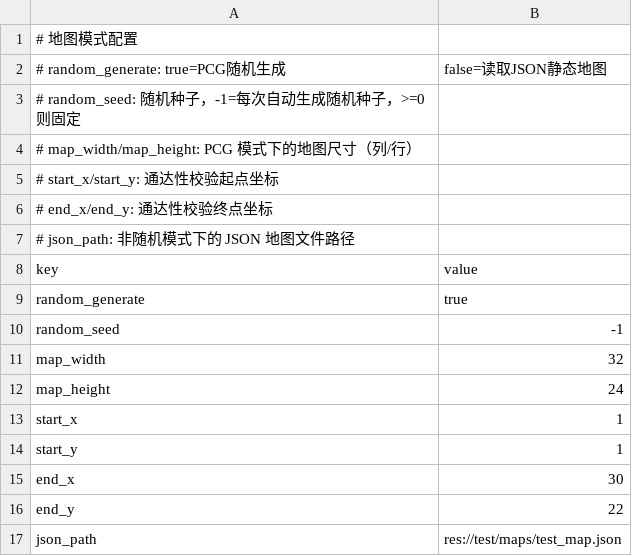
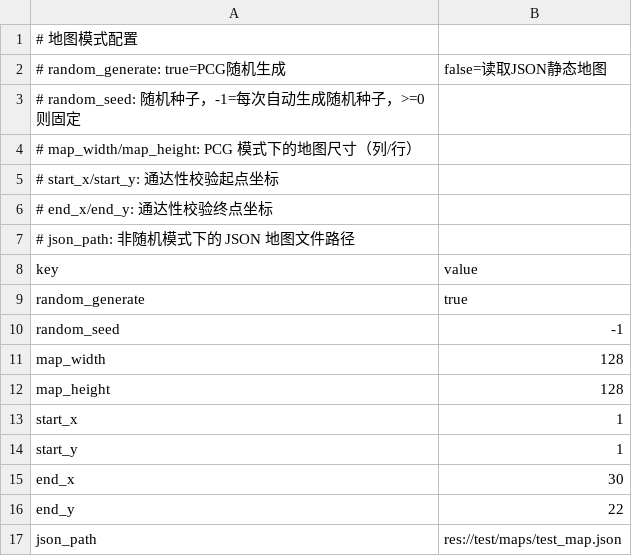
Before and after one commit to lwbiuchsjk/tile-adventure, a CSV file: assets/config/map_config.csv, drawn as a sheet.

```diff
--- a/assets/config/map_config.csv
+++ b/assets/config/map_config.csv
@@ -10,4 +10,4 @@ random_generate,true
 random_seed,-1
-map_width,32
-map_height,24
+map_width,128
+map_height,128
 start_x,1
```
Also changed, not shown: 2 other files.
